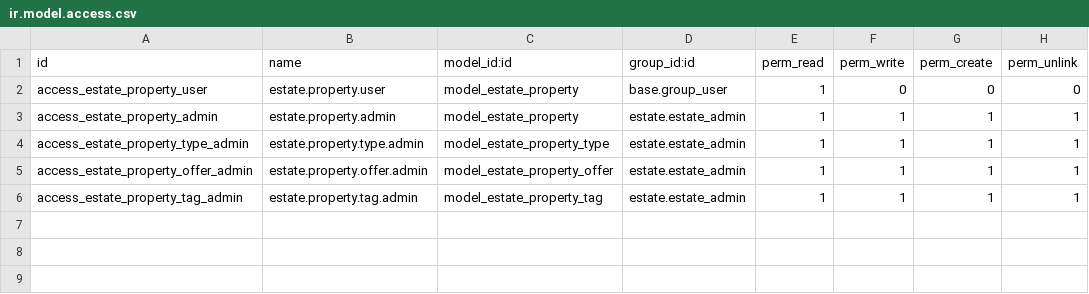
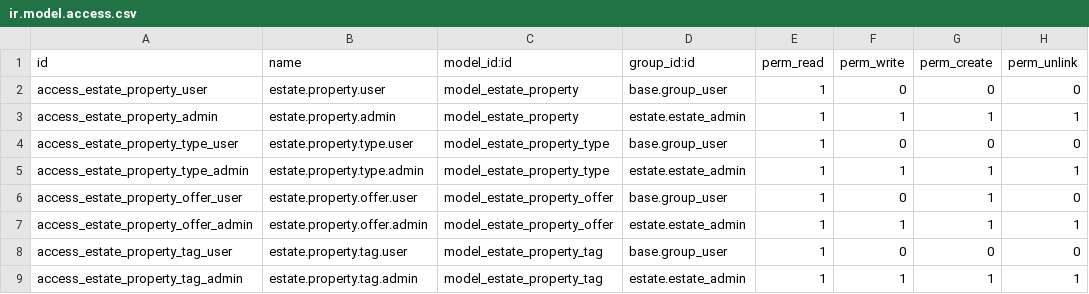
Before and after one commit to carlo191/odoo-technical-training, a CSV file: estate/security/ir.model.access.csv, drawn as a sheet.

```diff
--- a/estate/security/ir.model.access.csv
+++ b/estate/security/ir.model.access.csv
@@ -3,4 +3,7 @@ access_estate_property_user,estate.property.user,model_estate_property,base.grou
 access_estate_property_admin,estate.property.admin,model_estate_property,estate.estate_admin,1,1,1,1
+access_estate_property_type_user,estate.property.type.user,model_estate_property_type,base.group_user,1,0,0,0
 access_estate_property_type_admin,estate.property.type.admin,model_estate_property_type,estate.estate_admin,1,1,1,1
+access_estate_property_offer_user,estate.property.offer.user,model_estate_property_offer,base.group_user,1,0,1,0
 access_estate_property_offer_admin,estate.property.offer.admin,model_estate_property_offer,estate.estate_admin,1,1,1,1
+access_estate_property_tag_user,estate.property.tag.user,model_estate_property_tag,base.group_user,1,0,0,0
 access_estate_property_tag_admin,estate.property.tag.admin,model_estate_property_tag,estate.estate_admin,1,1,1,1
```
Also changed, not shown: 7 other files.
